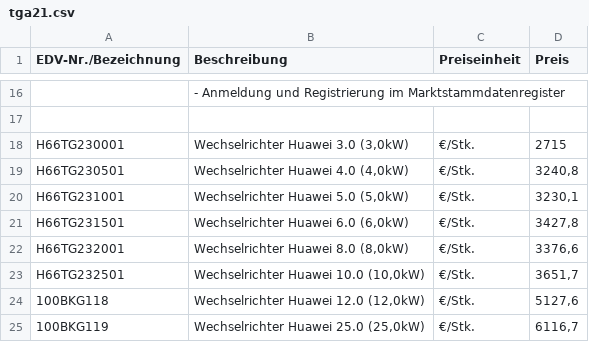
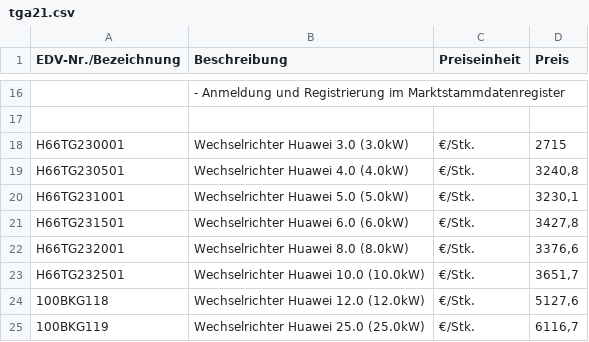
Before and after one commit to Pascal-TP/PJ-PVKalkPro1.0, a CSV file: tga21.csv, drawn as a sheet; only a part is shown, gaps mark what is left out; the diff names each change by its address in the sheet, - before the commit and + after, or states it on an @@ line.

```diff
--- a/tga21.csv
+++ b/tga21.csv
-B18 (Beschreibung): Wechselrichter Huawei 3.0 (3,0kW)
+B18 (Beschreibung): Wechselrichter Huawei 3.0 (3.0kW)
-B19 (Beschreibung): Wechselrichter Huawei 4.0 (4,0kW)
+B19 (Beschreibung): Wechselrichter Huawei 4.0 (4.0kW)
-B20 (Beschreibung): Wechselrichter Huawei 5.0 (5,0kW)
+B20 (Beschreibung): Wechselrichter Huawei 5.0 (5.0kW)
-B21 (Beschreibung): Wechselrichter Huawei 6.0 (6,0kW)
+B21 (Beschreibung): Wechselrichter Huawei 6.0 (6.0kW)
-B22 (Beschreibung): Wechselrichter Huawei 8.0 (8,0kW)
+B22 (Beschreibung): Wechselrichter Huawei 8.0 (8.0kW)
-B23 (Beschreibung): Wechselrichter Huawei 10.0 (10,0kW)
+B23 (Beschreibung): Wechselrichter Huawei 10.0 (10.0kW)
-B24 (Beschreibung): Wechselrichter Huawei 12.0 (12,0kW)
+B24 (Beschreibung): Wechselrichter Huawei 12.0 (12.0kW)
-B25 (Beschreibung): Wechselrichter Huawei 25.0 (25,0kW)
+B25 (Beschreibung): Wechselrichter Huawei 25.0 (25.0kW)
```
Also changed, not shown: tga13.csv, tga17.csv, 3 other files.
